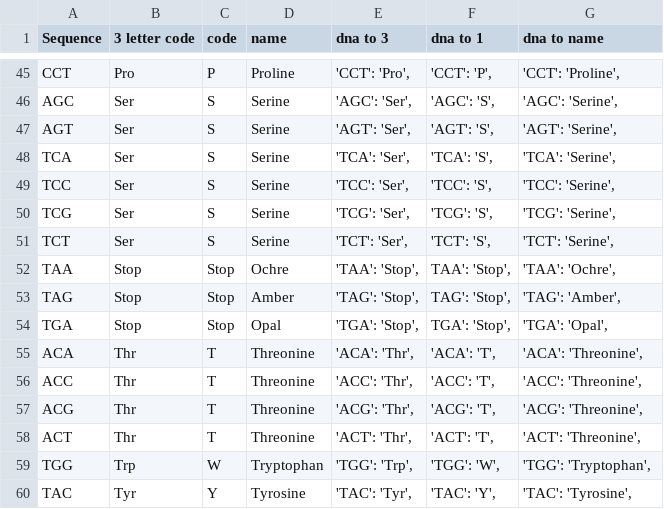
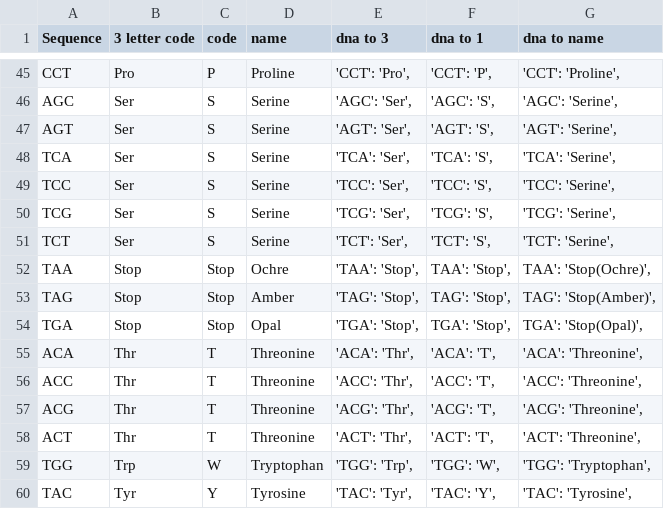
Before and after one commit to eleetsrelyt/DNApython, a CSV file: dna translate.csv, drawn as a sheet; only a part is shown, gaps mark what is left out.

Commit message:
edit stop codons in csv

```diff
--- a/dna translate.csv
+++ b/dna translate.csv
@@ -51,5 +51,5 @@ TCG,Ser,S,Serine,"'TCG': 'Ser',","'TCG': 'S',","'TCG': 'Serine',"
 TCT,Ser,S,Serine,"'TCT': 'Ser',","'TCT': 'S',","'TCT': 'Serine',"
-TAA,Stop,Stop,Ochre,"'TAA': 'Stop',","TAA': 'Stop',","'TAA': 'Ochre',"
-TAG,Stop,Stop,Amber,"'TAG': 'Stop',","TAG': 'Stop',","'TAG': 'Amber',"
-TGA,Stop,Stop,Opal,"'TGA': 'Stop',","TGA': 'Stop',","'TGA': 'Opal',"
+TAA,Stop,Stop,Ochre,"'TAA': 'Stop',","TAA': 'Stop',","TAA': 'Stop(Ochre)',"
+TAG,Stop,Stop,Amber,"'TAG': 'Stop',","TAG': 'Stop',","TAG': 'Stop(Amber)',"
+TGA,Stop,Stop,Opal,"'TGA': 'Stop',","TGA': 'Stop',","TGA': 'Stop(Opal)',"
 ACA,Thr,T,Threonine,"'ACA': 'Thr',","'ACA': 'T',","'ACA': 'Threonine',"
```
